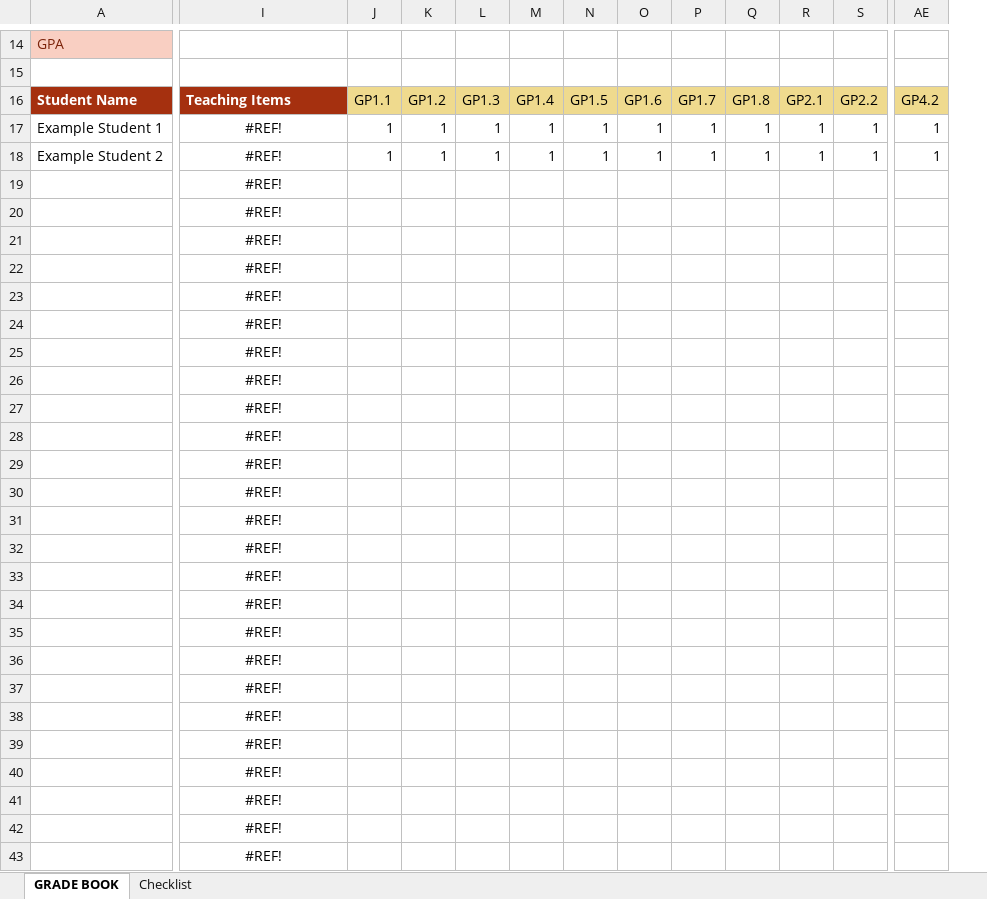
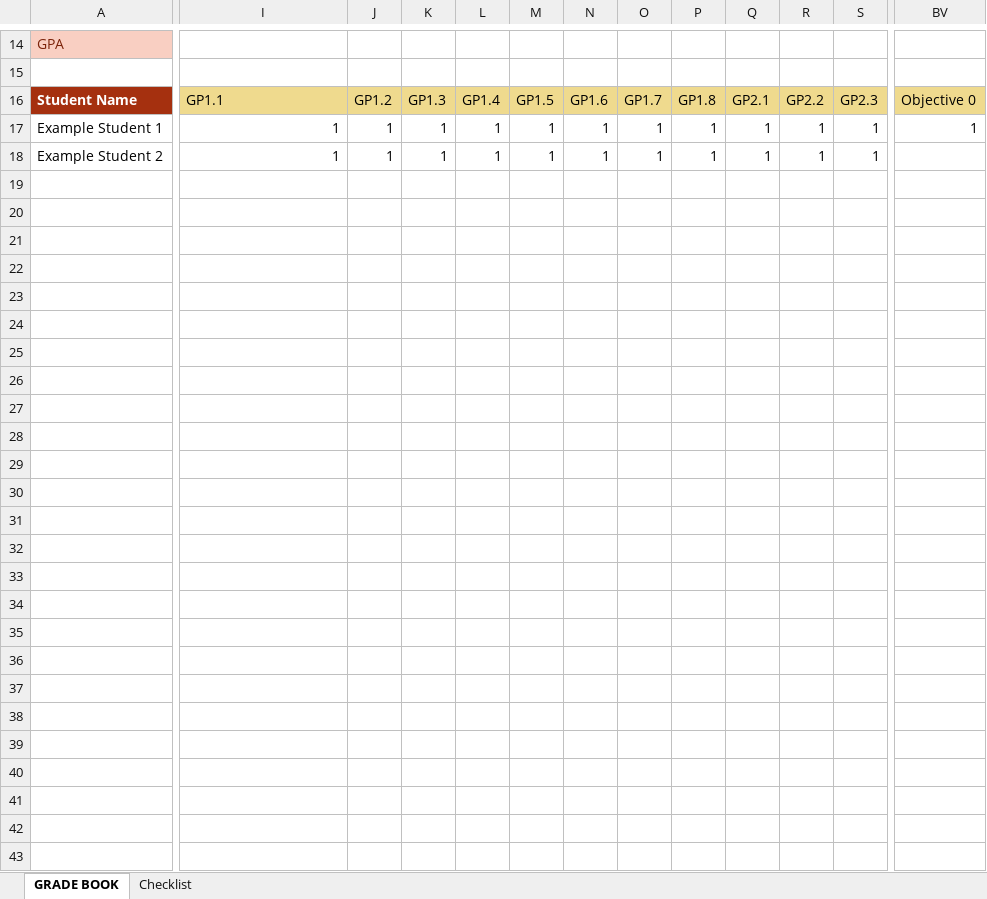
Before and after one commit to sergeballif/NSC-Math-181, an Excel workbook: assets/images/Math181GradebookFa17.xlsx, sheet GRADE BOOK, drawn as a sheet; only a part is shown, gaps mark what is left out; values as stored, in another font and other column widths than the file's, no borders; charts and pictures and conditional formats not drawn; removed rows and columns are numbered as before the commit, all else as after; the diff covers the shown part only; the diff names each change by its address in the sheet, - before the commit and + after, or states it on an @@ line.

Commit message:
Add files via upload

```diff
--- a/assets/images/Math181GradebookFa17.xlsx (sheet GRADE BOOK)
+++ b/assets/images/Math181GradebookFa17.xlsx (sheet GRADE BOOK)
-column AE, rows 16-18: GP4.2 | 1 | 1
+column BV, rows 16-17: Objective 0 | 1
-I16: Teaching Items
+I16: GP1.1
@@ I16 fill: #A5300F → #EFDA8E, bold: on → off, text colour: #FFFFFF → black @@
-J16: GP1.1
+J16: GP1.2
-K16: GP1.2
+K16: GP1.3
-L16: GP1.3
+L16: GP1.4
-M16: GP1.4
+M16: GP1.5
-N16: GP1.5
+N16: GP1.6
-O16: GP1.6
+O16: GP1.7
-P16: GP1.7
+P16: GP1.8
-Q16: GP1.8
+Q16: GP2.1
-R16: GP2.1
+R16: GP2.2
-S16: GP2.2
+S16: GP2.3
-I17:I18: #REF!
+I17:I18: 1
-I17:I18 alignment: center
+I17:I18 alignment: right
-I19:I43: #REF!
+I19:I43: (empty)
```
Also changed, not shown: 25 edited cells elsewhere in this sheet, formulas that keep their value, charts or pictures.
